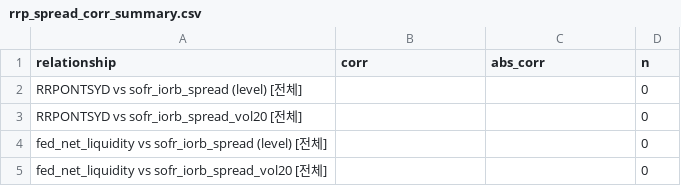
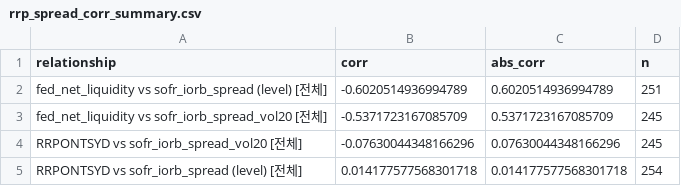
Before and after one commit to Jinwon83/liquidity, a CSV file: data/processed/rrp_spread_corr_summary.csv, drawn as a sheet.

```diff
--- a/data/processed/rrp_spread_corr_summary.csv
+++ b/data/processed/rrp_spread_corr_summary.csv
@@ -1,5 +1,5 @@
 relationship,corr,abs_corr,n
-RRPONTSYD vs sofr_iorb_spread (level) [전체],,,0
-RRPONTSYD vs sofr_iorb_spread_vol20 [전체],,,0
-fed_net_liquidity vs sofr_iorb_spread (level) [전체],,,0
-fed_net_liquidity vs sofr_iorb_spread_vol20 [전체],,,0
+fed_net_liquidity vs sofr_iorb_spread (level) [전체],-0.6020514936994789,0.6020514936994789,251
+fed_net_liquidity vs sofr_iorb_spread_vol20 [전체],-0.5371723167085709,0.5371723167085709,245
+RRPONTSYD vs sofr_iorb_spread_vol20 [전체],-0.07630044348166296,0.07630044348166296,245
+RRPONTSYD vs sofr_iorb_spread (level) [전체],0.014177577568301718,0.014177577568301718,254
```
Also changed, not shown: data/processed/corr_rolling_tab1.csv, data/processed/korea_alpha_monthly_corr.csv, 17 other files.
